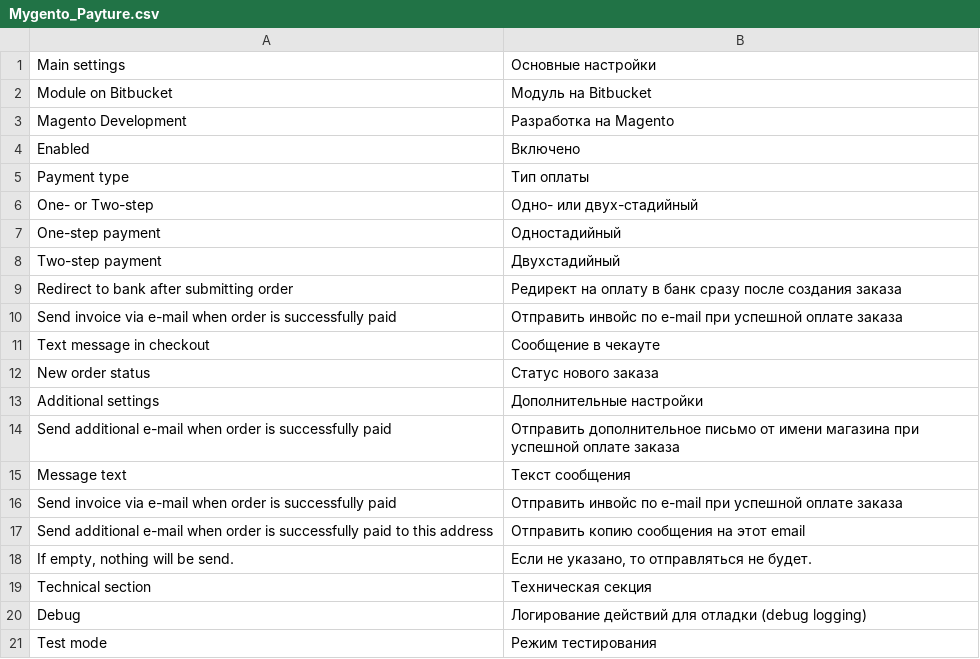
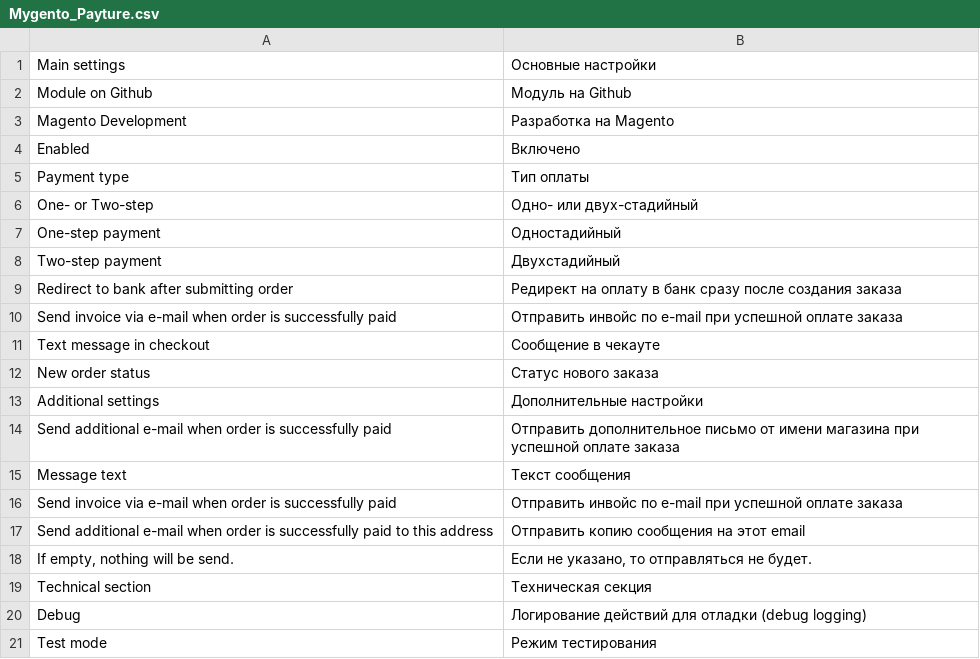
Before and after one commit to mygento/payture, a CSV file: app/locale/ru_RU/Mygento_Payture.csv, drawn as a sheet.

Commit message:
github release

```diff
--- a/app/locale/ru_RU/Mygento_Payture.csv
+++ b/app/locale/ru_RU/Mygento_Payture.csv
@@ -1,3 +1,3 @@
 "Main settings","Основные настройки"
-"Module on Bitbucket","Модуль на Bitbucket"
+"Module on Github","Модуль на Github"
 "Magento Development","Разработка на Magento"
```
